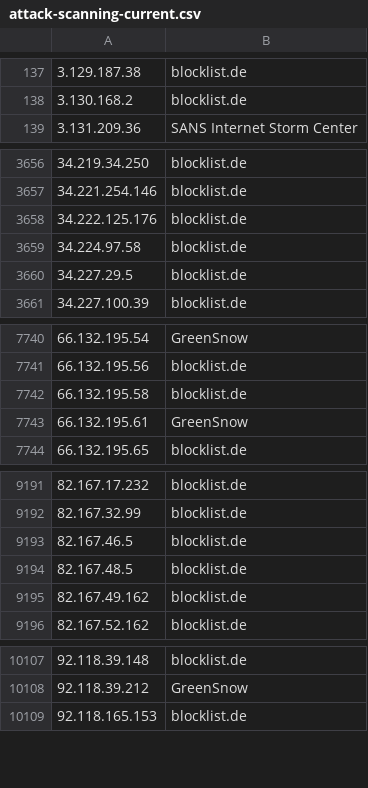
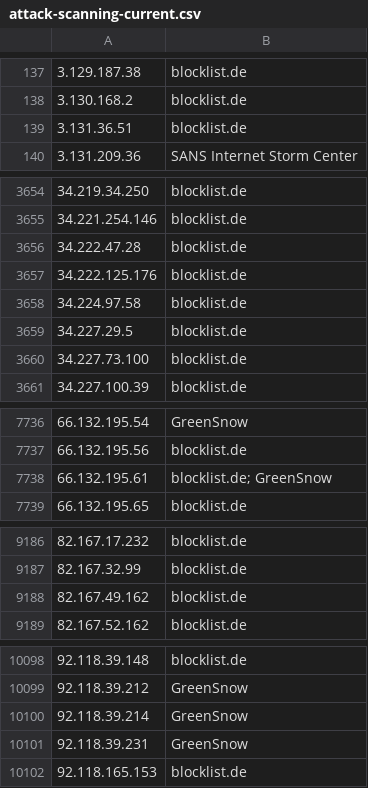
Before and after one commit to Prat007ai/cveharbor, a CSV file: attack-scanning-current.csv, drawn as a sheet; only a part is shown, gaps mark what is left out; removed rows and columns are numbered as before the commit, all else as after; the diff covers the shown part only; the diff names each change by its address in the sheet, - before the commit and + after, or states it on an @@ line.

```diff
--- a/attack-scanning-current.csv
+++ b/attack-scanning-current.csv
+row 139: 3.131.36.51 | blocklist.de
+row 3656: 34.222.47.28 | blocklist.de
+row 3660: 34.227.73.100 | blocklist.de
-row 7742: 66.132.195.58 | blocklist.de
-B7738: GreenSnow
+B7738: blocklist.de; GreenSnow
-row 9193: 82.167.46.5 | blocklist.de
-row 9194: 82.167.48.5 | blocklist.de
+row 10100: 92.118.39.214 | GreenSnow
+row 10101: 92.118.39.231 | GreenSnow
```
Also changed, not shown: 29 added rows, 42 removed rows and 22 edited cells elsewhere in this file, 15 other files.
